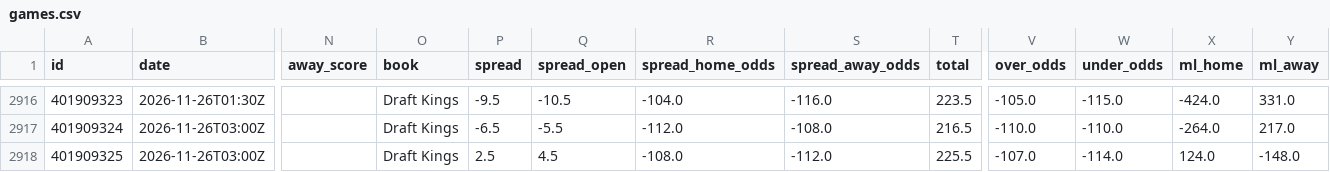
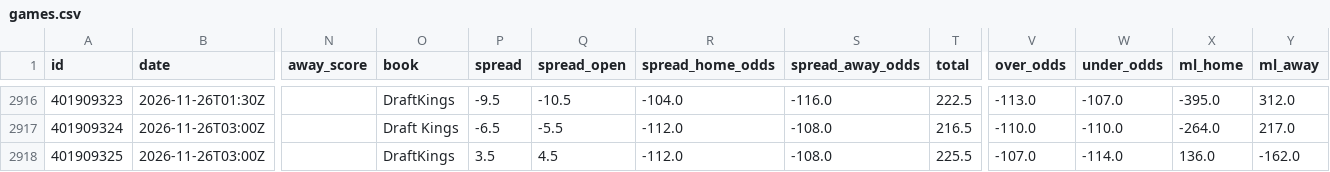
Before and after one commit to bradyaubuchon/cbb-model, a CSV file: data/nba/games.csv, drawn as a sheet; only a part is shown, gaps mark what is left out; the diff covers the shown part only; the diff names each change by its address in the sheet, - before the commit and + after, or states it on an @@ line.

```diff
--- a/data/nba/games.csv
+++ b/data/nba/games.csv
-O2916 (book): Draft Kings
+O2916 (book): DraftKings
-T2916 (total): 223.5
+T2916 (total): 222.5
-V2916 (over_odds): -105.0
+V2916 (over_odds): -113.0
-W2916 (under_odds): -115.0
+W2916 (under_odds): -107.0
-X2916 (ml_home): -424.0
+X2916 (ml_home): -395.0
-Y2916 (ml_away): 331.0
+Y2916 (ml_away): 312.0
-O2918 (book): Draft Kings
+O2918 (book): DraftKings
-P2918 (spread): 2.5
+P2918 (spread): 3.5
-R2918 (spread_home_odds): -108.0
+R2918 (spread_home_odds): -112.0
-S2918 (spread_away_odds): -112.0
+S2918 (spread_away_odds): -108.0
-X2918 (ml_home): 124.0
+X2918 (ml_home): 136.0
-Y2918 (ml_away): -148.0
+Y2918 (ml_away): -162.0
```
Also changed, not shown: 36 edited cells elsewhere in this file, data/nfl/games.csv, 14 other files.
